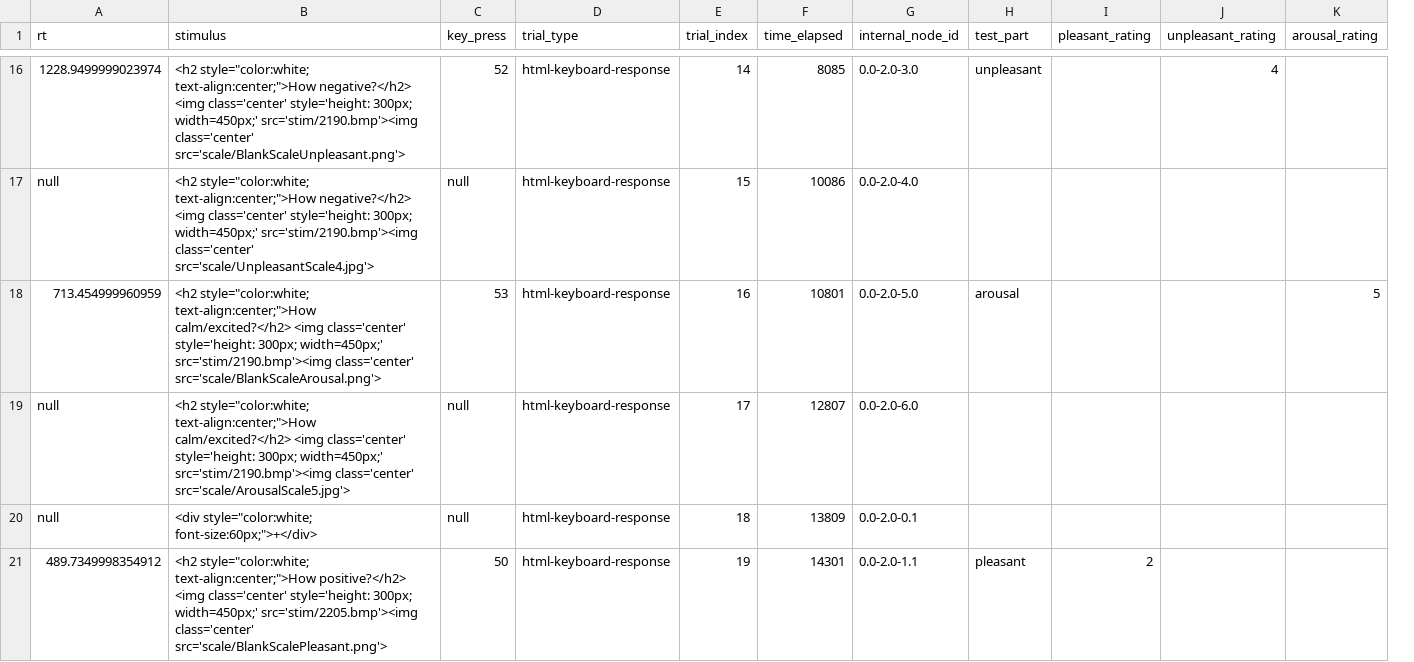
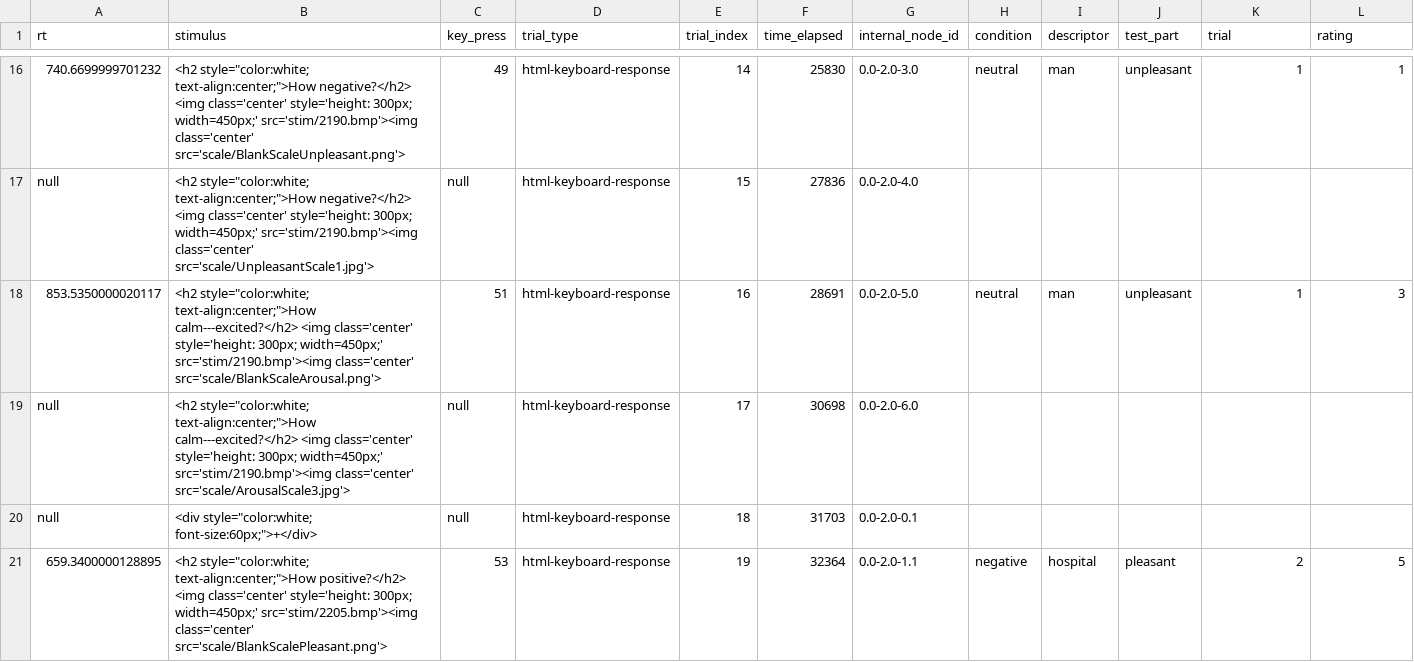
Before and after one commit to belieflab/hedonicReactivity, a CSV file: data/hedonic-reactivity_20123.csv, drawn as a sheet; only a part is shown, gaps mark what is left out; removed rows and columns are numbered as before the commit, all else as after; the diff covers the shown part only; the diff names each change by its address in the sheet, - before the commit and + after, or states it on an @@ line.

```diff
--- a/data/hedonic-reactivity_20123.csv
+++ b/data/hedonic-reactivity_20123.csv
+column H (condition), row 16: neutral; row 21: negative
+column I (descriptor), row 16: man; row 21: hospital
-column J (unpleasant_rating), row 16: 4
-K1: pleasant_rating
+K1: trial
-L1: arousal_rating
+L1: rating
-A16 (rt): 1228.9499999023974
+A16 (rt): 740.6699999701232
-C16 (key_press): 52
+C16 (key_press): 49
-F16 (time_elapsed): 8085
+F16 (time_elapsed): 25830
-K16 (trial): (empty)
+K16 (trial): 1
-L16 (rating): (empty)
+L16 (rating): 1
-B17 (stimulus): …src='stim/2190.bmp'><img class='center' src='scale/UnpleasantScale4.jpg'>
+B17 (stimulus): …src='stim/2190.bmp'><img class='center' src='scale/UnpleasantScale1.jpg'>
-F17 (time_elapsed): 10086
+F17 (time_elapsed): 27836
-row 18: 713.454999960959 | <h2 style="color:white; text-align:center;">How calm/excited?</h2> <img class='center' style='height: 300px; width=450px;' src='stim/2190.bmp'><img class='center' src='scale/BlankScaleArousal.png'> | 53 | html-keyboard-response | 16 | 10801 | 0.0-2.0-5.0 | arousal |  |  | 5
+row 18: 853.5350000020117 | <h2 style="color:white; text-align:center;">How calm---excited?</h2> <img class='center' style='height: 300px; width=450px;' src='stim/2190.bmp'><img class='center' src='scale/BlankScaleArousal.png'> | 51 | html-keyboard-response | 16 | 28691 | 0.0-2.0-5.0 | neutral | man | unpleasant | 1 | 3
-B19 (stimulus): …style="color:white; text-align:center;">How calm/excited?</h2> <img class='center' style='height: 300px; width=450px;' src='stim/2190.bmp'><img class='center' src='scale/ArousalScale5.jpg'>
+B19 (stimulus): …style="color:white; text-align:center;">How calm---excited?</h2> <img class='center' style='height: 300px; width=450px;' src='stim/2190.bmp'><img class='center' src='scale/ArousalScale3.jpg'>
-F19 (time_elapsed): 12807
+F19 (time_elapsed): 30698
-F20 (time_elapsed): 13809
+F20 (time_elapsed): 31703
-A21 (rt): 489.7349998354912
+A21 (rt): 659.3400000128895
-C21 (key_press): 50
+C21 (key_press): 53
-F21 (time_elapsed): 14301
+F21 (time_elapsed): 32364
-L21 (rating): (empty)
+L21 (rating): 5
```
Also changed, not shown: 2 added rows, 2 removed rows and 54 edited cells elsewhere in this file, 3 other files.
